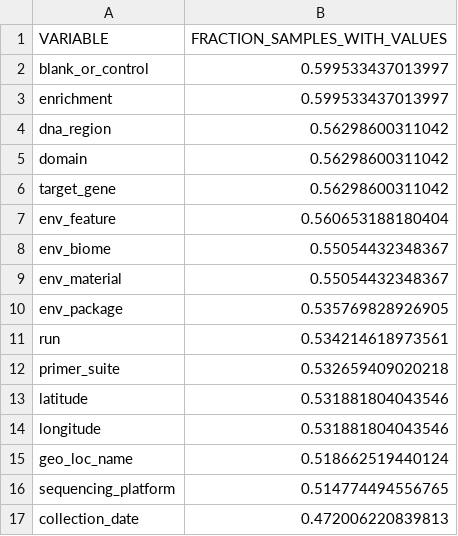
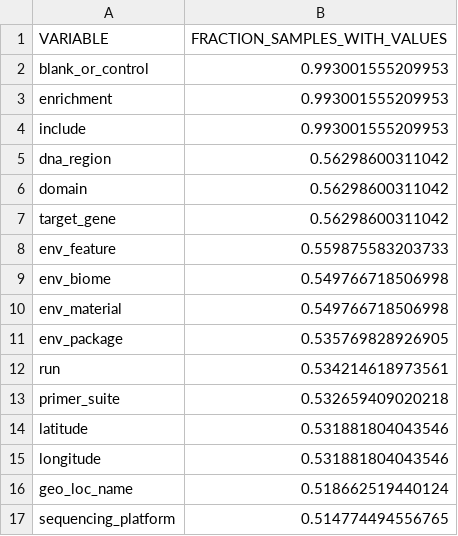
Before and after one commit to klocey/CoDL, a CSV file: metadata/formatted_metadata/metadata_counts_overall.csv, drawn as a sheet; only a part is shown; the shorter side is filled out with more unchanged rows.

```diff
--- a/metadata/formatted_metadata/metadata_counts_overall.csv
+++ b/metadata/formatted_metadata/metadata_counts_overall.csv
@@ -1,4 +1,5 @@
 VARIABLE,FRACTION_SAMPLES_WITH_VALUES
-blank_or_control,0.599533437013997
-enrichment,0.599533437013997
+blank_or_control,0.993001555209953
+enrichment,0.993001555209953
+include,0.993001555209953
 dna_region,0.56298600311042
@@ -6,5 +7,5 @@ domain,0.56298600311042
 target_gene,0.56298600311042
-env_feature,0.560653188180404
-env_biome,0.55054432348367
-env_material,0.55054432348367
+env_feature,0.559875583203733
+env_biome,0.549766718506998
+env_material,0.549766718506998
 env_package,0.535769828926905
```
Also changed, not shown: metadata/formatted_metadata/metadata_counts_by_project.csv, metadata/formatted_metadata/metadata_minimal_complete_no_blank_no_control_no_enrichment_table.csv, 9 other files.
